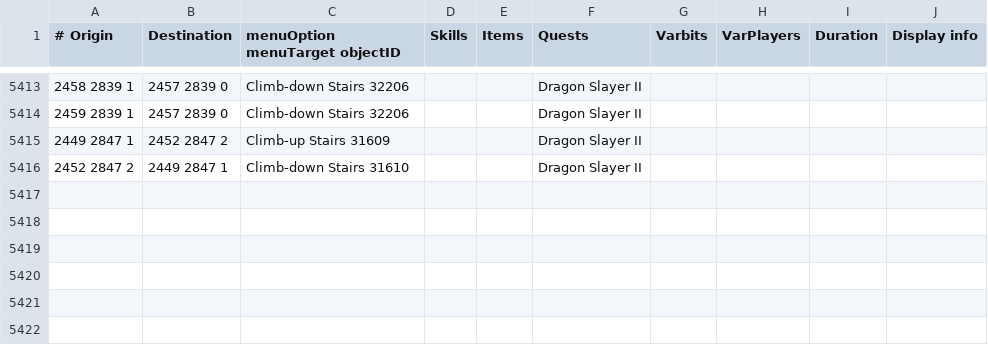
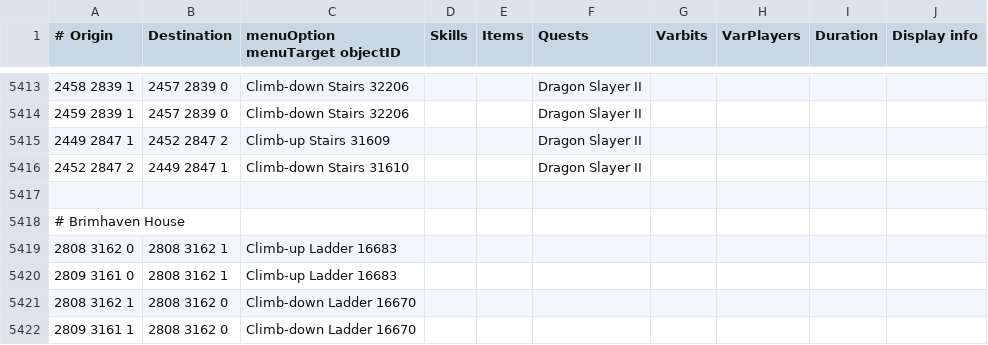
Before and after one commit to Skretzo/shortest-path, a TSV file: src/main/resources/transports/transports.tsv, drawn as a sheet; only a part is shown, gaps mark what is left out; the diff names each change by its address in the sheet, - before the commit and + after, or states it on an @@ line.

Commit message:
add brimhaven house medium clue step ladder

```diff
--- a/src/main/resources/transports/transports.tsv
+++ b/src/main/resources/transports/transports.tsv
+row 5417: (empty)
+row 5418: # Brimhaven House
+row 5419: 2808 3162 0 | 2808 3162 1 | Climb-up Ladder 16683
+row 5420: 2809 3161 0 | 2808 3162 1 | Climb-up Ladder 16683
+row 5421: 2808 3162 1 | 2808 3162 0 | Climb-down Ladder 16670
+row 5422: 2809 3161 1 | 2808 3162 0 | Climb-down Ladder 16670
```
